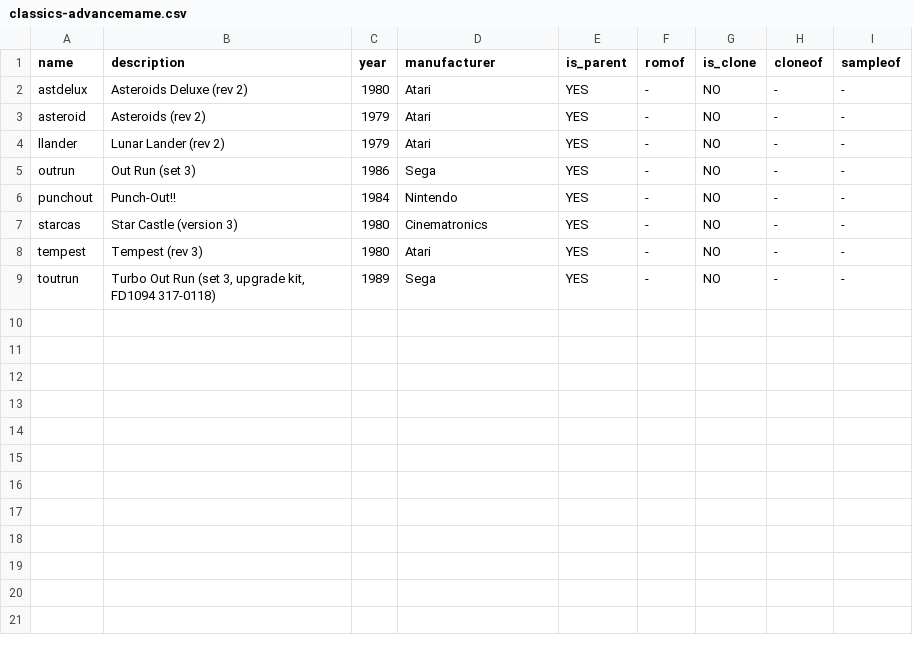
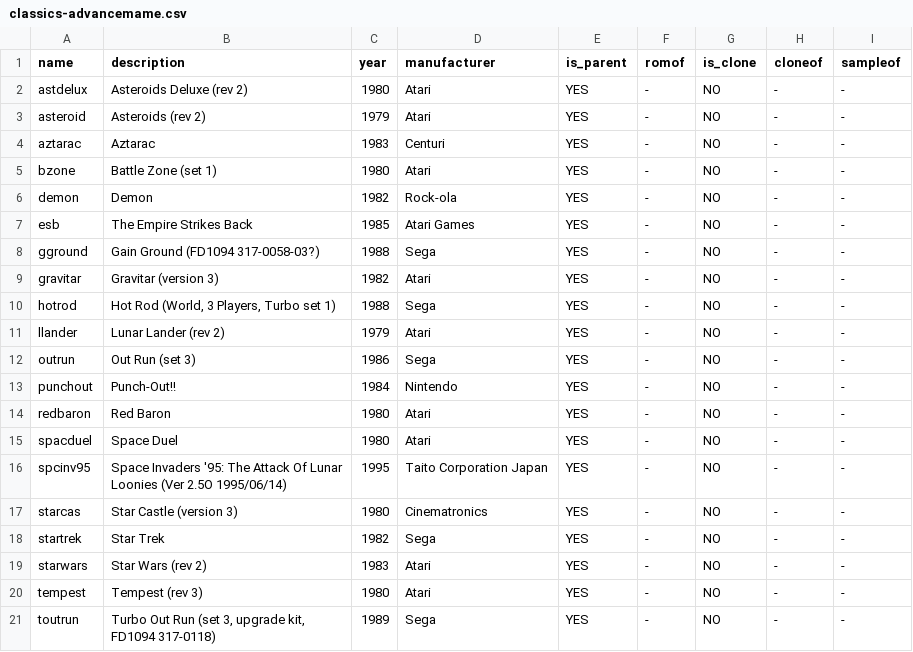
Before and after one commit to cosmo0/arcade-manager-data, a CSV file: csv/best/classics-advancemame.csv, drawn as a sheet; the diff names each change by its address in the sheet, - before the commit and + after, or states it on an @@ line.

Commit message:
Improves classics for advancemame

```diff
--- a/csv/best/classics-advancemame.csv
+++ b/csv/best/classics-advancemame.csv
+row 4: aztarac | Aztarac | 1983 | Centuri | YES | - | NO | - | -
+row 5: bzone | Battle Zone (set 1) | 1980 | Atari | YES | - | NO | - | -
+row 6: demon | Demon | 1982 | Rock-ola | YES | - | NO | - | -
+row 7: esb | The Empire Strikes Back | 1985 | Atari Games | YES | - | NO | - | -
+row 8: gground | Gain Ground (FD1094 317-0058-03?) | 1988 | Sega | YES | - | NO | - | -
+row 9: gravitar | Gravitar (version 3) | 1982 | Atari | YES | - | NO | - | -
+row 10: hotrod | Hot Rod (World, 3 Players, Turbo set 1) | 1988 | Sega | YES | - | NO | - | -
+row 14: redbaron | Red Baron | 1980 | Atari | YES | - | NO | - | -
+row 15: spacduel | Space Duel | 1980 | Atari | YES | - | NO | - | -
+row 16: spcinv95 | Space Invaders '95: The Attack Of Lunar Loonies (Ver 2.5O 1995/06/14) | 1995 | Taito Corporation Japan | YES | - | NO | - | -
+row 18: startrek | Star Trek | 1982 | Sega | YES | - | NO | - | -
+row 19: starwars | Star Wars (rev 2) | 1983 | Atari | YES | - | NO | - | -
```
